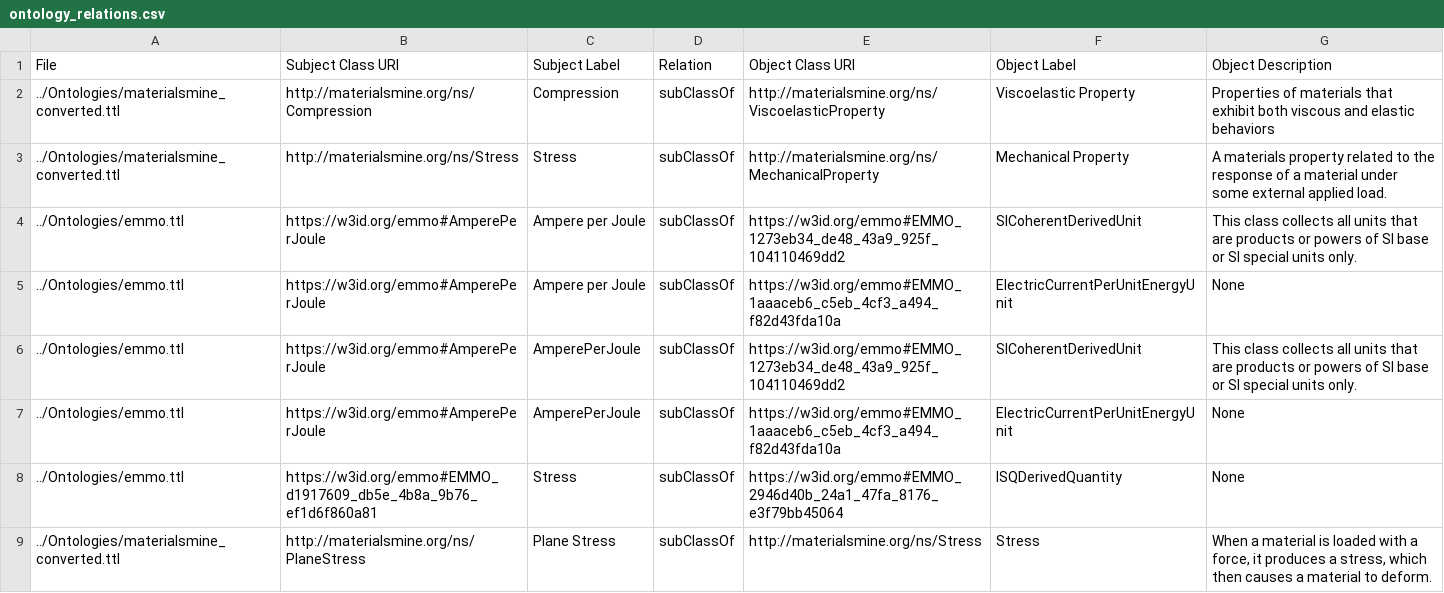
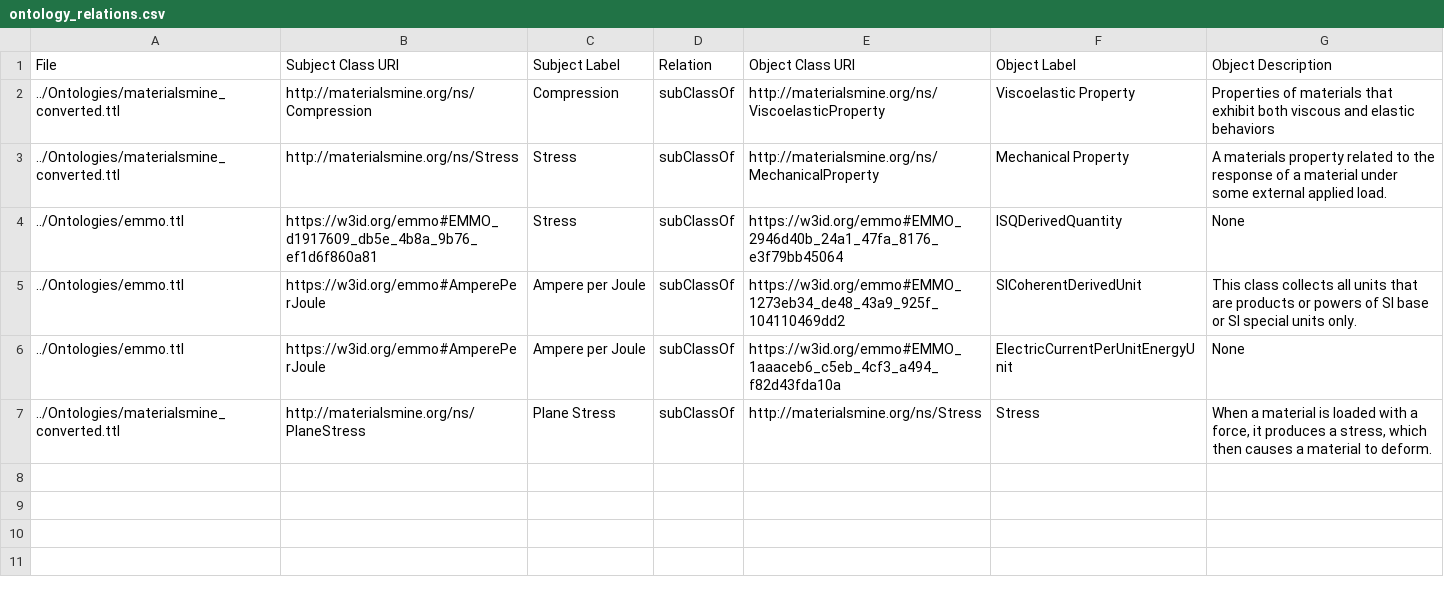
Before and after one commit to teman67/Ontology_Workflow, a CSV file: jupyter_notebooks/ontology_relations.csv, drawn as a sheet.

Commit message:
issue of getting the description of class name is solved

```diff
--- a/jupyter_notebooks/ontology_relations.csv
+++ b/jupyter_notebooks/ontology_relations.csv
@@ -3,7 +3,5 @@ File,Subject Class URI,Subject Label,Relation,Object Class URI,Object Label,Obje
 ../Ontologies/materialsmine_converted.ttl,http://materialsmine.org/ns/Stress,Stress,subClassOf,http://materialsmine.org/ns/MechanicalProperty,Mechanical Property,A materials property related to the response of a material under some external applied load.
+../Ontologies/emmo.ttl,https://w3id.org/emmo#EMMO_d1917609_db5e_4b8a_9b76_ef1d6f860a81,Stress,subClassOf,https://w3id.org/emmo#EMMO_2946d40b_24a1_47fa_8176_e3f79bb45064,ISQDerivedQuantity,None
 ../Ontologies/emmo.ttl,https://w3id.org/emmo#AmperePerJoule,Ampere per Joule,subClassOf,https://w3id.org/emmo#EMMO_1273eb34_de48_43a9_925f_104110469dd2,SICoherentDerivedUnit,This class collects all units that are products or powers of SI base or SI special units only.
 ../Ontologies/emmo.ttl,https://w3id.org/emmo#AmperePerJoule,Ampere per Joule,subClassOf,https://w3id.org/emmo#EMMO_1aaaceb6_c5eb_4cf3_a494_f82d43fda10a,ElectricCurrentPerUnitEnergyUnit,None
-../Ontologies/emmo.ttl,https://w3id.org/emmo#AmperePerJoule,AmperePerJoule,subClassOf,https://w3id.org/emmo#EMMO_1273eb34_de48_43a9_925f_104110469dd2,SICoherentDerivedUnit,This class collects all units that are products or powers of SI base or SI special units only.
-../Ontologies/emmo.ttl,https://w3id.org/emmo#AmperePerJoule,AmperePerJoule,subClassOf,https://w3id.org/emmo#EMMO_1aaaceb6_c5eb_4cf3_a494_f82d43fda10a,ElectricCurrentPerUnitEnergyUnit,None
-../Ontologies/emmo.ttl,https://w3id.org/emmo#EMMO_d1917609_db5e_4b8a_9b76_ef1d6f860a81,Stress,subClassOf,https://w3id.org/emmo#EMMO_2946d40b_24a1_47fa_8176_e3f79bb45064,ISQDerivedQuantity,None
 ../Ontologies/materialsmine_converted.ttl,http://materialsmine.org/ns/PlaneStress,Plane Stress,subClassOf,http://materialsmine.org/ns/Stress,Stress,"When a material is loaded with a force, it produces a stress, which then causes a material to deform. "
```
Also changed, not shown: jupyter_notebooks/ontology_classes.csv, 2 other files.
